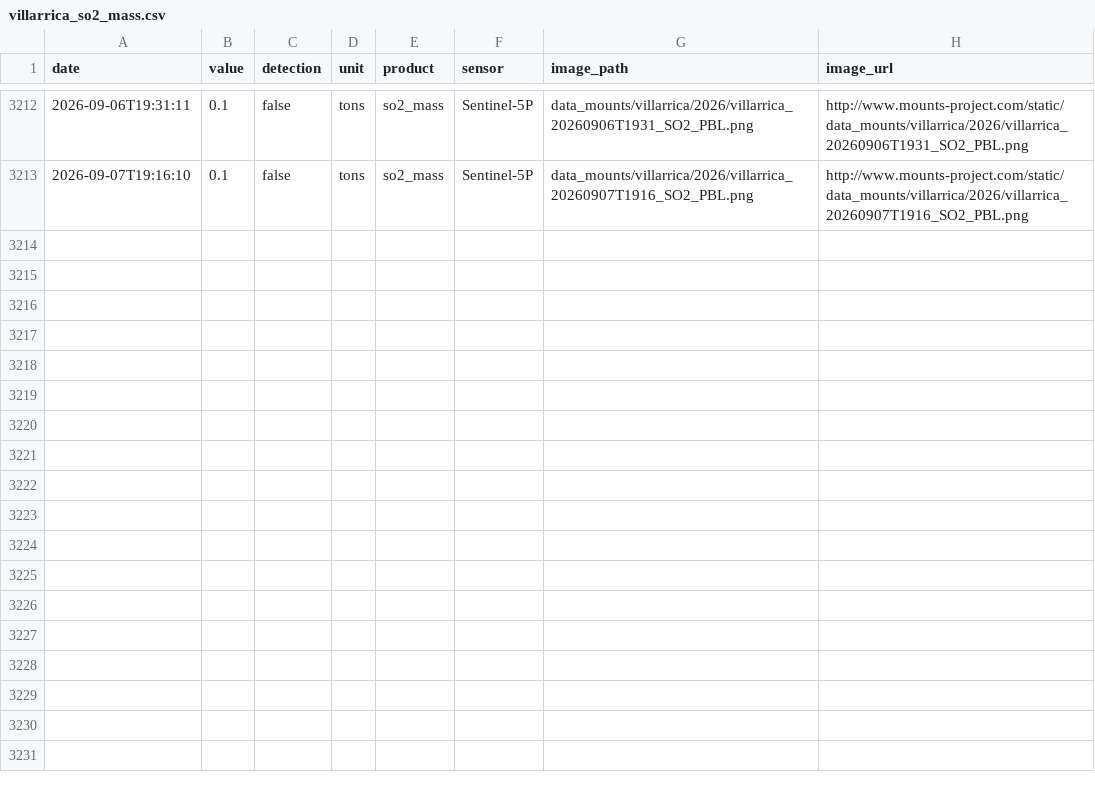
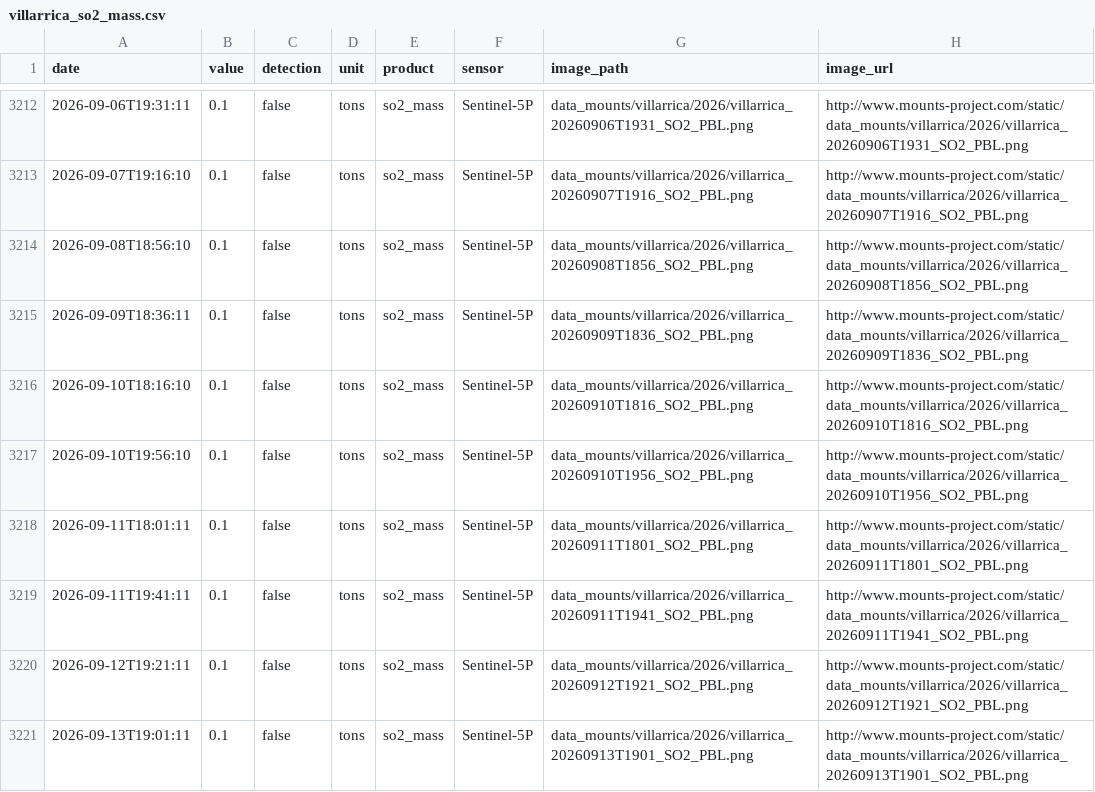
Before and after one commit to MendozaVolcanic/MOUNTS-Chile, a CSV file: csv/villarrica_so2_mass.csv, drawn as a sheet; only a part is shown, gaps mark what is left out; the diff names each change by its address in the sheet, - before the commit and + after, or states it on an @@ line.

```diff
--- a/csv/villarrica_so2_mass.csv
+++ b/csv/villarrica_so2_mass.csv
+row 3214: 2026-09-08T18:56:10 | 0.1 | false | tons | so2_mass | Sentinel-5P | data_mounts/villarrica/2026/villarrica_20260908T1856_SO2_PBL.png | http://www.mounts-project.com/static/data_mounts/villarrica/2026/villarrica_20260908T1856_SO2_PBL.png
+row 3215: 2026-09-09T18:36:11 | 0.1 | false | tons | so2_mass | Sentinel-5P | data_mounts/villarrica/2026/villarrica_20260909T1836_SO2_PBL.png | http://www.mounts-project.com/static/data_mounts/villarrica/2026/villarrica_20260909T1836_SO2_PBL.png
+row 3216: 2026-09-10T18:16:10 | 0.1 | false | tons | so2_mass | Sentinel-5P | data_mounts/villarrica/2026/villarrica_20260910T1816_SO2_PBL.png | http://www.mounts-project.com/static/data_mounts/villarrica/2026/villarrica_20260910T1816_SO2_PBL.png
+row 3217: 2026-09-10T19:56:10 | 0.1 | false | tons | so2_mass | Sentinel-5P | data_mounts/villarrica/2026/villarrica_20260910T1956_SO2_PBL.png | http://www.mounts-project.com/static/data_mounts/villarrica/2026/villarrica_20260910T1956_SO2_PBL.png
+row 3218: 2026-09-11T18:01:11 | 0.1 | false | tons | so2_mass | Sentinel-5P | data_mounts/villarrica/2026/villarrica_20260911T1801_SO2_PBL.png | http://www.mounts-project.com/static/data_mounts/villarrica/2026/villarrica_20260911T1801_SO2_PBL.png
+row 3219: 2026-09-11T19:41:11 | 0.1 | false | tons | so2_mass | Sentinel-5P | data_mounts/villarrica/2026/villarrica_20260911T1941_SO2_PBL.png | http://www.mounts-project.com/static/data_mounts/villarrica/2026/villarrica_20260911T1941_SO2_PBL.png
+row 3220: 2026-09-12T19:21:11 | 0.1 | false | tons | so2_mass | Sentinel-5P | data_mounts/villarrica/2026/villarrica_20260912T1921_SO2_PBL.png | http://www.mounts-project.com/static/data_mounts/villarrica/2026/villarrica_20260912T1921_SO2_PBL.png
+row 3221: 2026-09-13T19:01:11 | 0.1 | false | tons | so2_mass | Sentinel-5P | data_mounts/villarrica/2026/villarrica_20260913T1901_SO2_PBL.png | http://www.mounts-project.com/static/data_mounts/villarrica/2026/villarrica_20260913T1901_SO2_PBL.png
```
Also changed, not shown: csv/all_thermal.csv, csv/lascar_so2_mass.csv, 33 other files.
